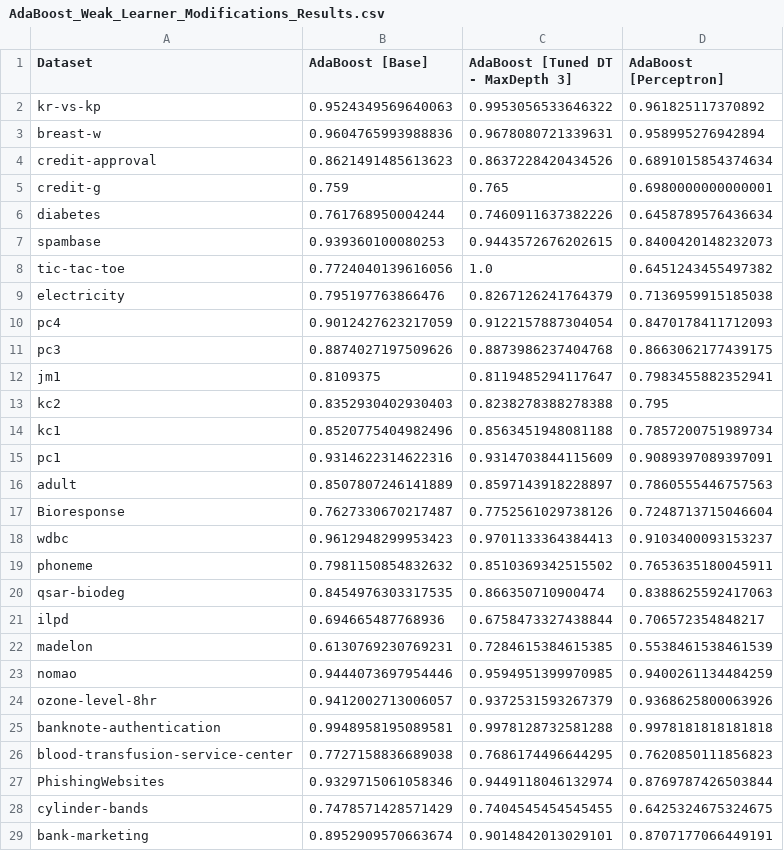
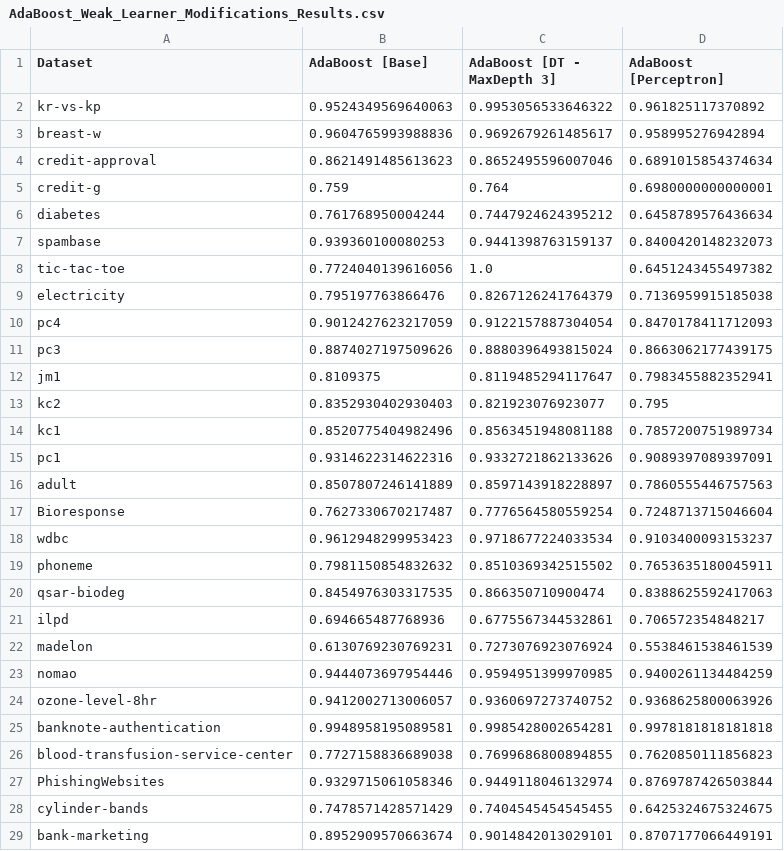
Before and after one commit to EstevesX10/ML1-AdaBoost-Analysis-Optimization, a CSV file: AdaBoost/Experimental Results/AdaBoost_Weak_Learner_Modifications_Results.csv, drawn as a sheet; only a part is shown; the diff covers the shown part only.

Commit message:
Results Update

```diff
--- a/AdaBoost/Experimental Results/AdaBoost_Weak_Learner_Modifications_Results.csv
+++ b/AdaBoost/Experimental Results/AdaBoost_Weak_Learner_Modifications_Results.csv
@@ -1,8 +1,8 @@
-Dataset,AdaBoost [Base],AdaBoost [Tuned DT - MaxDepth 3],AdaBoost [Perceptron]
+Dataset,AdaBoost [Base],AdaBoost [DT - MaxDepth 3],AdaBoost [Perceptron]
 kr-vs-kp,0.9524349569640063,0.9953056533646322,0.961825117370892
-breast-w,0.9604765993988836,0.9678080721339631,0.958995276942894
-credit-approval,0.8621491485613623,0.8637228420434526,0.6891015854374634
-credit-g,0.759,0.765,0.6980000000000001
-diabetes,0.761768950004244,0.7460911637382226,0.6458789576436634
-spambase,0.939360100080253,0.9443572676202615,0.8400420148232073
+breast-w,0.9604765993988836,0.9692679261485617,0.958995276942894
+credit-approval,0.8621491485613623,0.8652495596007046,0.6891015854374634
+credit-g,0.759,0.764,0.6980000000000001
+diabetes,0.761768950004244,0.7447924624395212,0.6458789576436634
+spambase,0.939360100080253,0.9441398763159137,0.8400420148232073
 tic-tac-toe,0.7724040139616056,1.0,0.6451243455497382
@@ -10,18 +10,18 @@ electricity,0.795197763866476,0.8267126241764379,0.7136959915185038
 pc4,0.9012427623217059,0.9122157887304054,0.8470178411712093
-pc3,0.8874027197509626,0.8873986237404768,0.8663062177439175
+pc3,0.8874027197509626,0.8880396493815024,0.8663062177439175
 jm1,0.8109375,0.8119485294117647,0.7983455882352941
-kc2,0.8352930402930403,0.8238278388278388,0.795
+kc2,0.8352930402930403,0.821923076923077,0.795
 kc1,0.8520775404982496,0.8563451948081188,0.7857200751989734
-pc1,0.9314622314622316,0.9314703844115609,0.9089397089397091
+pc1,0.9314622314622316,0.9332721862133626,0.9089397089397091
 adult,0.8507807246141889,0.8597143918228897,0.7860555446757563
-Bioresponse,0.7627330670217487,0.7752561029738126,0.7248713715046604
-wdbc,0.9612948299953423,0.9701133364384413,0.9103400093153237
+Bioresponse,0.7627330670217487,0.7776564580559254,0.7248713715046604
+wdbc,0.9612948299953423,0.9718677224033534,0.9103400093153237
 phoneme,0.7981150854832632,0.8510369342515502,0.7653635180045911
 qsar-biodeg,0.8454976303317535,0.866350710900474,0.8388625592417063
-ilpd,0.694665487768936,0.6758473327438844,0.706572354848217
-madelon,0.6130769230769231,0.7284615384615385,0.5538461538461539
+ilpd,0.694665487768936,0.6775567344532861,0.706572354848217
+madelon,0.6130769230769231,0.7273076923076924,0.5538461538461539
 nomao,0.9444073697954446,0.9594951399970985,0.9400261134484259
-ozone-level-8hr,0.9412002713006057,0.9372531593267379,0.9368625800063926
-banknote-authentication,0.9948958195089581,0.9978128732581288,0.9978181818181818
-blood-transfusion-service-center,0.7727158836689038,0.7686174496644295,0.7620850111856823
+ozone-level-8hr,0.9412002713006057,0.9360697273740752,0.9368625800063926
+banknote-authentication,0.9948958195089581,0.9985428002654281,0.9978181818181818
+blood-transfusion-service-center,0.7727158836689038,0.7699686800894855,0.7620850111856823
 PhishingWebsites,0.9329715061058346,0.9449118046132974,0.8769787426503844
```
Also changed, not shown: 3 edited cells elsewhere in this file.
